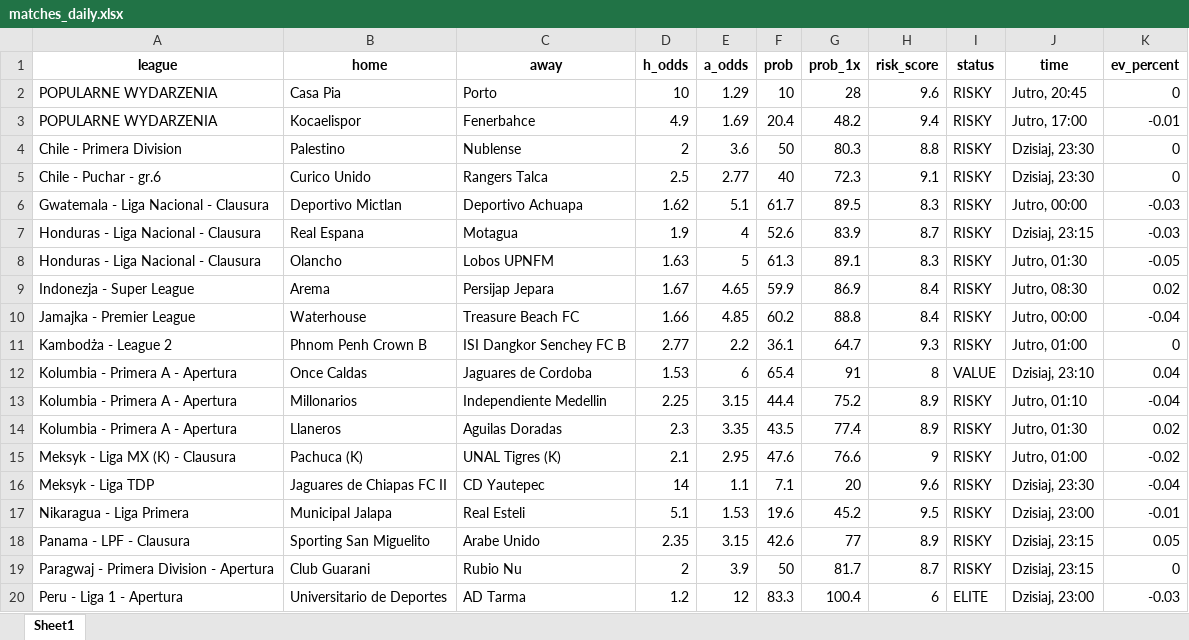
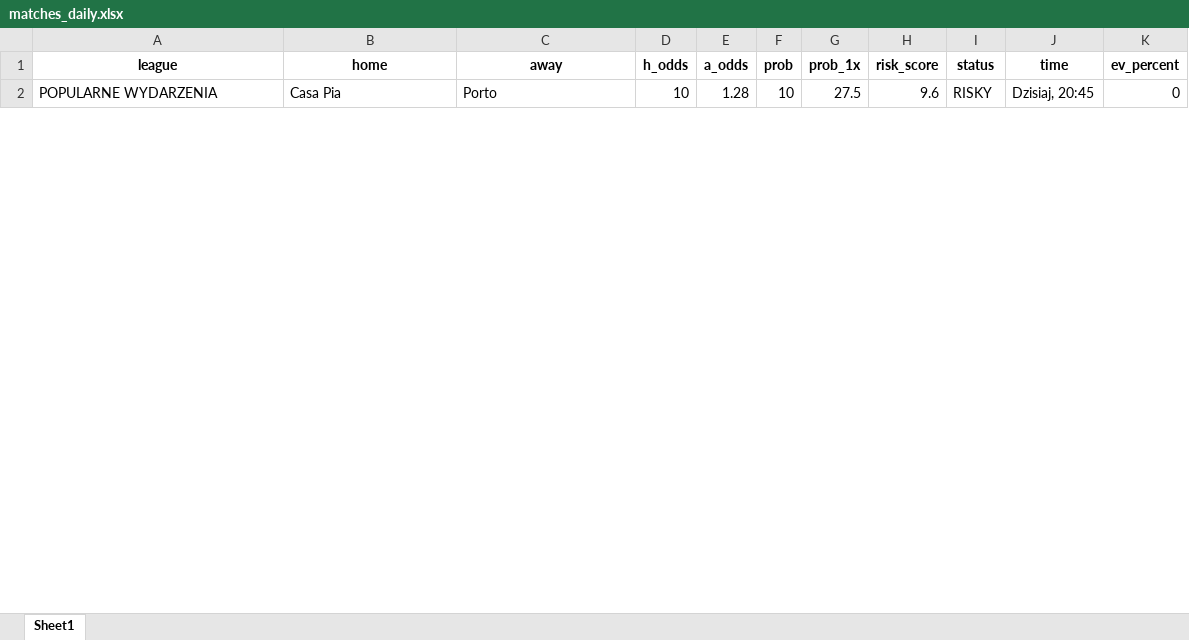
Before and after one commit to Byadiso/webscraper_advanced, an Excel workbook: matches_daily.xlsx, sheet Sheet1, drawn as a sheet; only a part is shown; values as stored, in another font and other column widths than the file's, no borders; removed rows and columns are numbered as before the commit, all else as after; the diff covers the shown part only; the diff names each change by its address in the sheet, - before the commit and + after, or states it on an @@ line.

```diff
--- a/matches_daily.xlsx (sheet Sheet1)
+++ b/matches_daily.xlsx (sheet Sheet1)
-E2 (a_odds): 1.29
+E2 (a_odds): 1.28
-G2 (prob_1x): 28
+G2 (prob_1x): 27.5
-J2 (time): Jutro, 20:45
+J2 (time): Dzisiaj, 20:45
-row 3: POPULARNE WYDARZENIA | Kocaelispor | Fenerbahce | 4.9 | 1.69 | 20.4 | 48.2 | 9.4 | RISKY | Jutro, 17:00 | -0.01
-row 4: Chile - Primera Division | Palestino | Nublense | 2 | 3.6 | 50 | 80.3 | 8.8 | RISKY | Dzisiaj, 23:30 | 0
-row 5: Chile - Puchar - gr.6 | Curico Unido | Rangers Talca | 2.5 | 2.77 | 40 | 72.3 | 9.1 | RISKY | Dzisiaj, 23:30 | 0
-row 6: Gwatemala - Liga Nacional - Clausura | Deportivo Mictlan | Deportivo Achuapa | 1.62 | 5.1 | 61.7 | 89.5 | 8.3 | RISKY | Jutro, 00:00 | -0.03
-row 7: Honduras - Liga Nacional - Clausura | Real Espana | Motagua | 1.9 | 4 | 52.6 | 83.9 | 8.7 | RISKY | Dzisiaj, 23:15 | -0.03
-row 8: Honduras - Liga Nacional - Clausura | Olancho | Lobos UPNFM | 1.63 | 5 | 61.3 | 89.1 | 8.3 | RISKY | Jutro, 01:30 | -0.05
-row 9: Indonezja - Super League | Arema | Persijap Jepara | 1.67 | 4.65 | 59.9 | 86.9 | 8.4 | RISKY | Jutro, 08:30 | 0.02
-row 10: Jamajka - Premier League | Waterhouse | Treasure Beach FC | 1.66 | 4.85 | 60.2 | 88.8 | 8.4 | RISKY | Jutro, 00:00 | -0.04
-row 11: Kambodża - League 2 | Phnom Penh Crown B | ISI Dangkor Senchey FC B | 2.77 | 2.2 | 36.1 | 64.7 | 9.3 | RISKY | Jutro, 01:00 | 0
-row 12: Kolumbia - Primera A - Apertura | Once Caldas | Jaguares de Cordoba | 1.53 | 6 | 65.4 | 91 | 8 | VALUE | Dzisiaj, 23:10 | 0.04
-row 13: Kolumbia - Primera A - Apertura | Millonarios | Independiente Medellin | 2.25 | 3.15 | 44.4 | 75.2 | 8.9 | RISKY | Jutro, 01:10 | -0.04
-row 14: Kolumbia - Primera A - Apertura | Llaneros | Aguilas Doradas | 2.3 | 3.35 | 43.5 | 77.4 | 8.9 | RISKY | Jutro, 01:30 | 0.02
-row 15: Meksyk - Liga MX (K) - Clausura | Pachuca (K) | UNAL Tigres (K) | 2.1 | 2.95 | 47.6 | 76.6 | 9 | RISKY | Jutro, 01:00 | -0.02
-row 16: Meksyk - Liga TDP | Jaguares de Chiapas FC II | CD Yautepec | 14 | 1.1 | 7.1 | 20 | 9.6 | RISKY | Dzisiaj, 23:30 | -0.04
-row 17: Nikaragua - Liga Primera | Municipal Jalapa | Real Esteli | 5.1 | 1.53 | 19.6 | 45.2 | 9.5 | RISKY | Dzisiaj, 23:00 | -0.01
-row 18: Panama - LPF - Clausura | Sporting San Miguelito | Arabe Unido | 2.35 | 3.15 | 42.6 | 77 | 8.9 | RISKY | Dzisiaj, 23:15 | 0.05
-row 19: Paragwaj - Primera Division - Apertura | Club Guarani | Rubio Nu | 2 | 3.9 | 50 | 81.7 | 8.7 | RISKY | Dzisiaj, 23:15 | 0
-row 20: Peru - Liga 1 - Apertura | Universitario de Deportes | AD Tarma | 1.2 | 12 | 83.3 | 100.4 | 6 | ELITE | Dzisiaj, 23:00 | -0.03
```
Also changed, not shown: 23 added rows and 2 removed rows elsewhere in this sheet, 1 other file.
